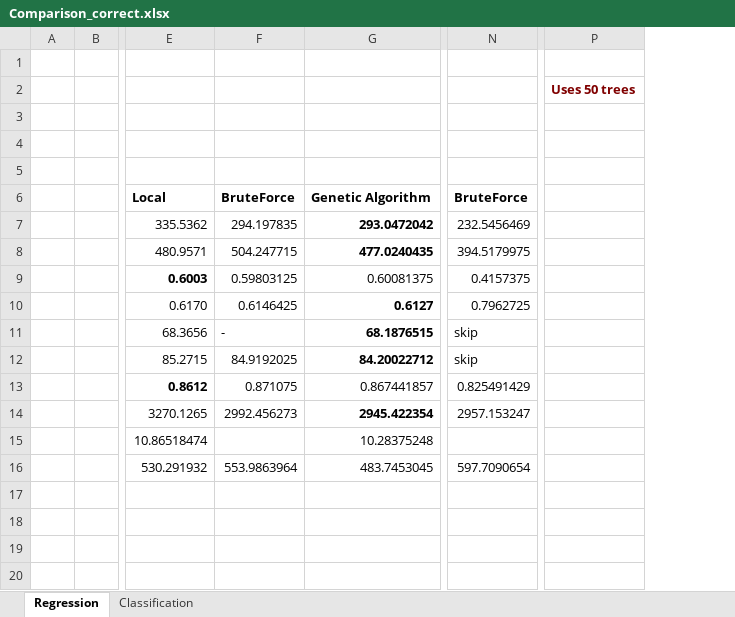
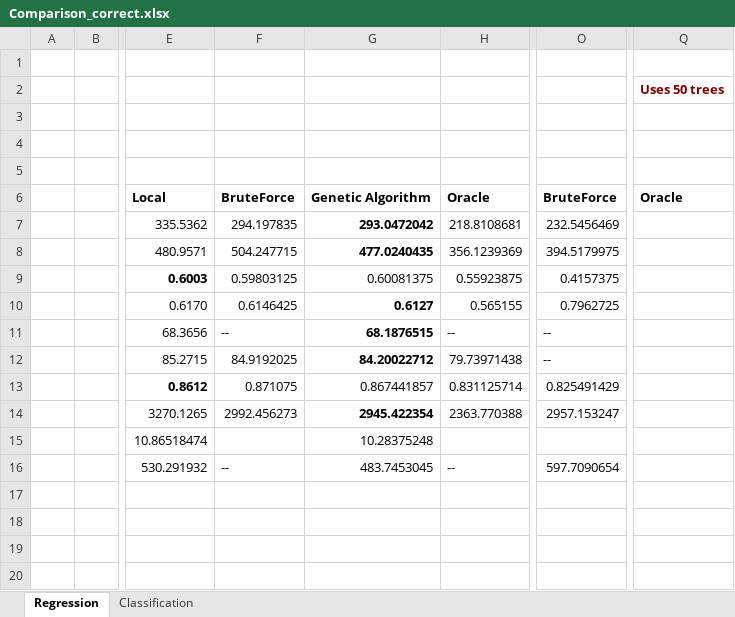
Before and after one commit to rcerri/Clus-Hyper-Code, an Excel workbook: results/Comparison_correct.xlsx, sheet Regression, drawn as a sheet; only a part is shown, gaps mark what is left out; values as stored, in another font and other column widths than the file's, no borders; addresses are those after the commit; the diff covers the shown part only; the diff names each change by its address in the sheet, - before the commit and + after, or states it on an @@ line.

```diff
--- a/results/Comparison_correct.xlsx (sheet Regression)
+++ b/results/Comparison_correct.xlsx (sheet Regression)
+column H, rows 6-16: Oracle | 218.8108681 | 356.1239369 | 0.55923875 | 0.565155 | -- | 79.73971438 | 0.831125714 | 2363.770388 |  | --
-Q6: (empty)
+Q6: Oracle
-F11: -
+F11: --
-O11:O12: skip
+O11:O12: --
-F16: 553.9863964
+F16: --
```
Also changed, not shown: 5 edited cells elsewhere in this sheet, sheet Classification, formulas that keep their value.
